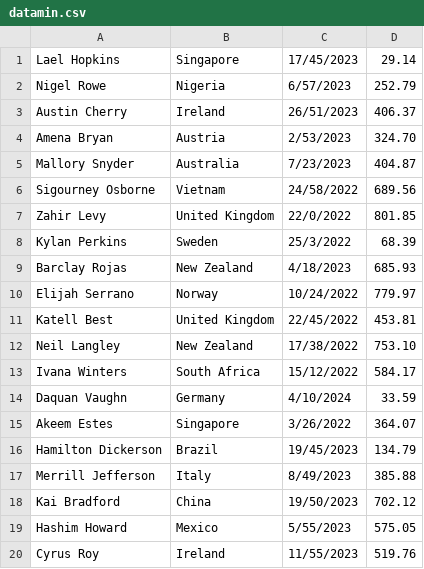
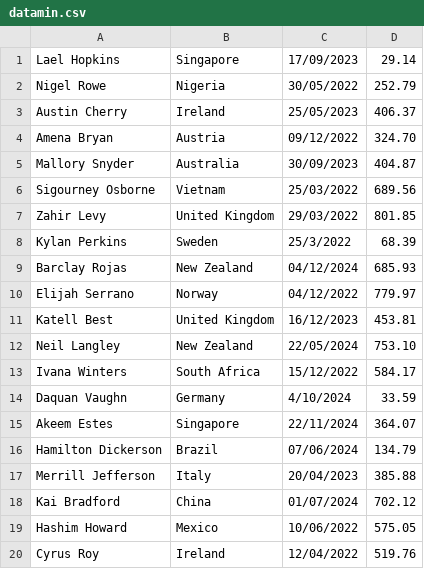
Before and after one commit to utec-cs-aed-2023-1/proyecto-proyecto-grupo-5, a CSV file: assets/data/datamin.csv, drawn as a sheet.

```diff
--- a/assets/data/datamin.csv
+++ b/assets/data/datamin.csv
@@ -1,20 +1,20 @@
-Lael Hopkins,Singapore,17/45/2023,29.14
-Nigel Rowe,Nigeria,6/57/2023,252.79
-Austin Cherry,Ireland,26/51/2023,406.37
-Amena Bryan,Austria,2/53/2023,324.70
-Mallory Snyder,Australia,7/23/2023,404.87
-Sigourney Osborne,Vietnam,24/58/2022,689.56
-Zahir Levy,United Kingdom,22/0/2022,801.85
+Lael Hopkins,Singapore,17/09/2023,29.14
+Nigel Rowe,Nigeria,30/05/2022,252.79
+Austin Cherry,Ireland,25/05/2023,406.37
+Amena Bryan,Austria,09/12/2022,324.70
+Mallory Snyder,Australia,30/09/2023,404.87
+Sigourney Osborne,Vietnam,25/03/2022,689.56
+Zahir Levy,United Kingdom,29/03/2022,801.85
 Kylan Perkins,Sweden,25/3/2022,68.39
-Barclay Rojas,New Zealand,4/18/2023,685.93
-Elijah Serrano,Norway,10/24/2022,779.97
-Katell Best,United Kingdom,22/45/2022,453.81
-Neil Langley,New Zealand,17/38/2022,753.10
+Barclay Rojas,New Zealand,04/12/2024,685.93
+Elijah Serrano,Norway,04/12/2022,779.97
+Katell Best,United Kingdom,16/12/2023,453.81
+Neil Langley,New Zealand,22/05/2024,753.10
 Ivana Winters,South Africa,15/12/2022,584.17
 Daquan Vaughn,Germany,4/10/2024,33.59
-Akeem Estes,Singapore,3/26/2022,364.07
-Hamilton Dickerson,Brazil,19/45/2023,134.79
-Merrill Jefferson,Italy,8/49/2023,385.88
-Kai Bradford,China,19/50/2023,702.12
-Hashim Howard,Mexico,5/55/2023,575.05
-Cyrus Roy,Ireland,11/55/2023,519.76
+Akeem Estes,Singapore,22/11/2024,364.07
+Hamilton Dickerson,Brazil,07/06/2024,134.79
+Merrill Jefferson,Italy,20/04/2023,385.88
+Kai Bradford,China,01/07/2024,702.12
+Hashim Howard,Mexico,10/06/2022,575.05
+Cyrus Roy,Ireland,12/04/2022,519.76
```
Also changed, not shown: assets/data/data.csv, 4 other files.
